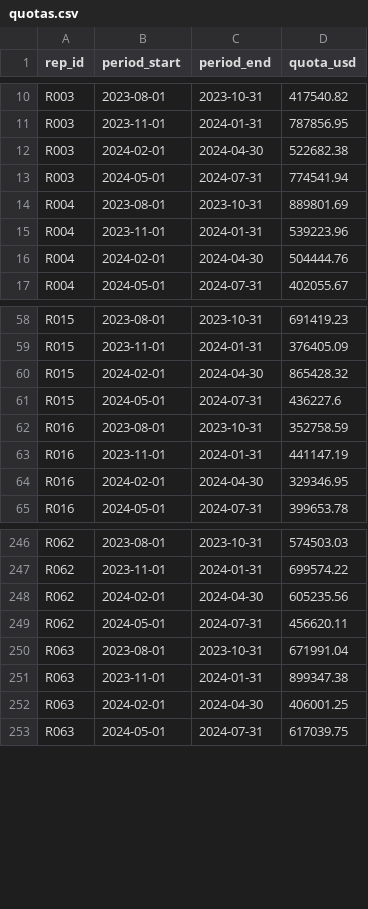
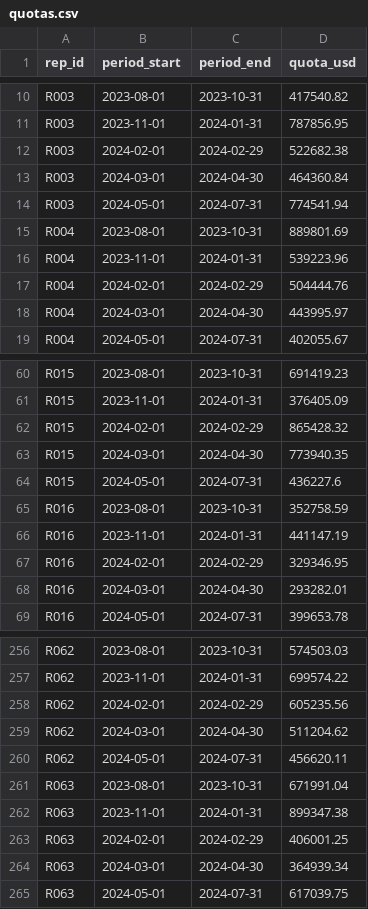
Before and after one commit to brpuneet898/BA_colab_bench_tasks, a CSV file: sales-performance-tracking/environment/data/quotas.csv, drawn as a sheet; only a part is shown, gaps mark what is left out; the diff covers the shown part only.

```diff
--- a/sales-performance-tracking/environment/data/quotas.csv
+++ b/sales-performance-tracking/environment/data/quotas.csv
@@ -11,3 +11,4 @@ R003,2023-08-01,2023-10-31,417540.82
 R003,2023-11-01,2024-01-31,787856.95
-R003,2024-02-01,2024-04-30,522682.38
+R003,2024-02-01,2024-02-29,522682.38
+R003,2024-03-01,2024-04-30,464360.84
 R003,2024-05-01,2024-07-31,774541.94
@@ -15,3 +16,4 @@ R004,2023-08-01,2023-10-31,889801.69
 R004,2023-11-01,2024-01-31,539223.96
-R004,2024-02-01,2024-04-30,504444.76
+R004,2024-02-01,2024-02-29,504444.76
+R004,2024-03-01,2024-04-30,443995.97
 R004,2024-05-01,2024-07-31,402055.67
@@ -59,3 +61,4 @@ R015,2023-08-01,2023-10-31,691419.23
 R015,2023-11-01,2024-01-31,376405.09
-R015,2024-02-01,2024-04-30,865428.32
+R015,2024-02-01,2024-02-29,865428.32
+R015,2024-03-01,2024-04-30,773940.35
 R015,2024-05-01,2024-07-31,436227.6
@@ -63,3 +66,4 @@ R016,2023-08-01,2023-10-31,352758.59
 R016,2023-11-01,2024-01-31,441147.19
-R016,2024-02-01,2024-04-30,329346.95
+R016,2024-02-01,2024-02-29,329346.95
+R016,2024-03-01,2024-04-30,293282.01
 R016,2024-05-01,2024-07-31,399653.78
@@ -247,3 +257,4 @@ R062,2023-08-01,2023-10-31,574503.03
 R062,2023-11-01,2024-01-31,699574.22
-R062,2024-02-01,2024-04-30,605235.56
+R062,2024-02-01,2024-02-29,605235.56
+R062,2024-03-01,2024-04-30,511204.62
 R062,2024-05-01,2024-07-31,456620.11
@@ -251,3 +262,4 @@ R063,2023-08-01,2023-10-31,671991.04
 R063,2023-11-01,2024-01-31,899347.38
-R063,2024-02-01,2024-04-30,406001.25
+R063,2024-02-01,2024-02-29,406001.25
+R063,2024-03-01,2024-04-30,364939.34
 R063,2024-05-01,2024-07-31,617039.75
```
Also changed, not shown: 19 added rows and 19 edited cells elsewhere in this file, 3 other files.
